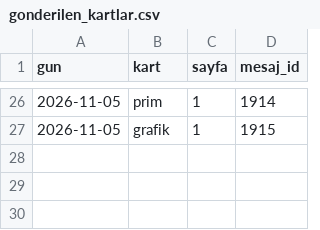
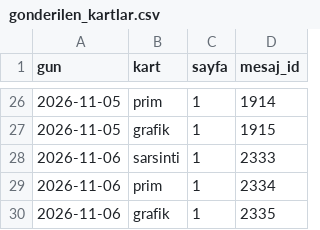
Before and after one commit to senoldak/rasathane, a CSV file: OPsi/kanal_veri/gonderilen_kartlar.csv, drawn as a sheet; only a part is shown, gaps mark what is left out.

Commit message:
OPsi: veri 2026-11-06

```diff
--- a/OPsi/kanal_veri/gonderilen_kartlar.csv
+++ b/OPsi/kanal_veri/gonderilen_kartlar.csv
@@ -27 +27,4 @@ gun,kart,sayfa,mesaj_id
 2026-11-05,grafik,1,1915
+2026-11-06,sarsinti,1,2333
+2026-11-06,prim,1,2334
+2026-11-06,grafik,1,2335
```
Also changed, not shown: 2 other files.
